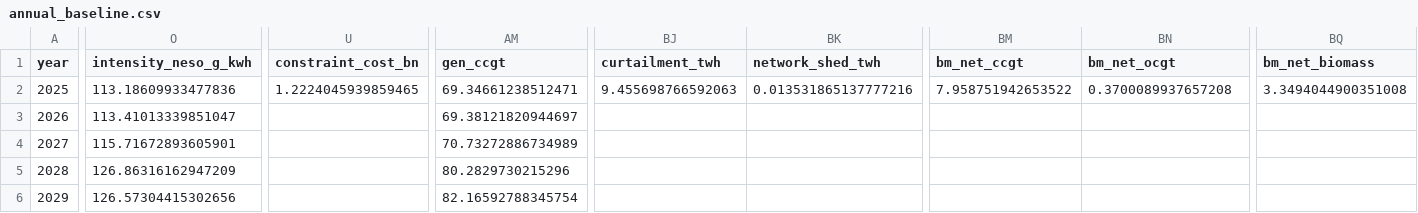
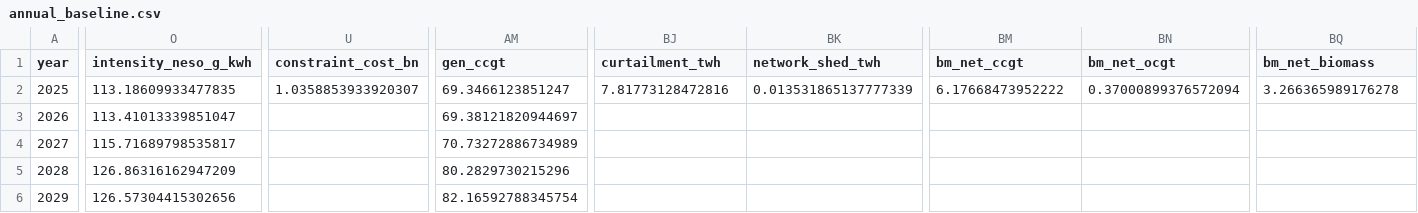
Before and after one commit to andrewlyden/pypsa-gb-abm, a CSV file: results/annual_baseline.csv, drawn as a sheet; only a part is shown, gaps mark what is left out; the diff covers the shown part only; the diff names each change by its address in the sheet, - before the commit and + after, or states it on an @@ line.

```diff
--- a/results/annual_baseline.csv
+++ b/results/annual_baseline.csv
-O2 (intensity_neso_g_kwh): 113.18609933477836
+O2 (intensity_neso_g_kwh): 113.18609933477835
-U2 (constraint_cost_bn): 1.2224045939859465
+U2 (constraint_cost_bn): 1.0358853933920307
-AM2 (gen_ccgt): 69.34661238512471
+AM2 (gen_ccgt): 69.3466123851247
-BJ2 (curtailment_twh): 9.455698766592063
+BJ2 (curtailment_twh): 7.81773128472816
-BK2 (network_shed_twh): 0.013531865137777216
+BK2 (network_shed_twh): 0.013531865137777339
-BM2 (bm_net_ccgt): 7.958751942653522
+BM2 (bm_net_ccgt): 6.17668473952222
-BN2 (bm_net_ocgt): 0.3700089937657208
+BN2 (bm_net_ocgt): 0.37000899376572094
-BQ2 (bm_net_biomass): 3.3494044900351008
+BQ2 (bm_net_biomass): 3.266365989176278
-O4 (intensity_neso_g_kwh): 115.71672893605901
+O4 (intensity_neso_g_kwh): 115.71689798535817
```
Also changed, not shown: 181 edited cells elsewhere in this file, results/annual_heat_push.csv, results/annual_high_carbon.csv, 10 other files.
